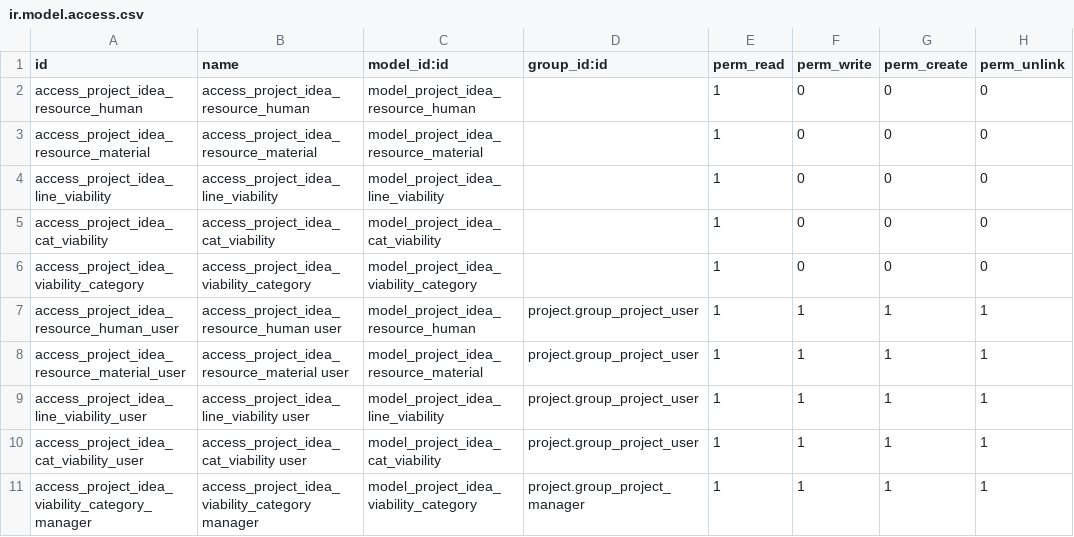
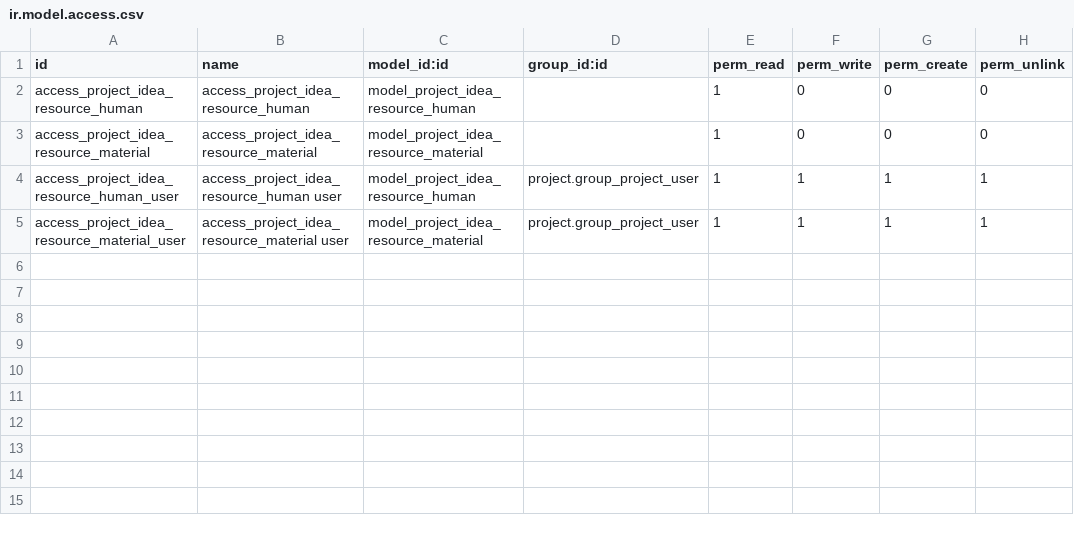
Before and after one commit to avanzosc/project-addons, a CSV file: project_idea/security/ir.model.access.csv, drawn as a sheet.

Commit message:
[IMP] project_idea: remove viability (moved to another module)

```diff
--- a/project_idea/security/ir.model.access.csv
+++ b/project_idea/security/ir.model.access.csv
@@ -3,9 +3,3 @@ access_project_idea_resource_human,access_project_idea_resource_human,model_proj
 access_project_idea_resource_material,access_project_idea_resource_material,model_project_idea_resource_material,,1,0,0,0
-access_project_idea_line_viability,access_project_idea_line_viability,model_project_idea_line_viability,,1,0,0,0
-access_project_idea_cat_viability,access_project_idea_cat_viability,model_project_idea_cat_viability,,1,0,0,0
-access_project_idea_viability_category,access_project_idea_viability_category,model_project_idea_viability_category,,1,0,0,0
 access_project_idea_resource_human_user,access_project_idea_resource_human user,model_project_idea_resource_human,project.group_project_user,1,1,1,1
 access_project_idea_resource_material_user,access_project_idea_resource_material user,model_project_idea_resource_material,project.group_project_user,1,1,1,1
-access_project_idea_line_viability_user,access_project_idea_line_viability user,model_project_idea_line_viability,project.group_project_user,1,1,1,1
-access_project_idea_cat_viability_user,access_project_idea_cat_viability user,model_project_idea_cat_viability,project.group_project_user,1,1,1,1
-access_project_idea_viability_category_manager,access_project_idea_viability_category manager,model_project_idea_viability_category,project.group_project_manager,1,1,1,1
```
Also changed, not shown: 11 other files.
